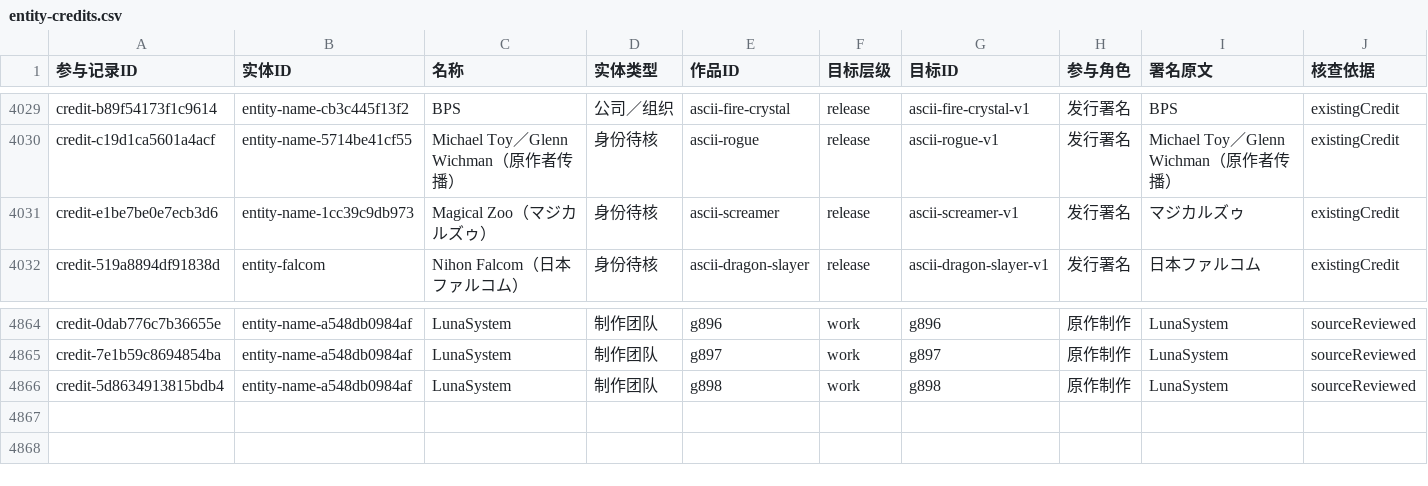
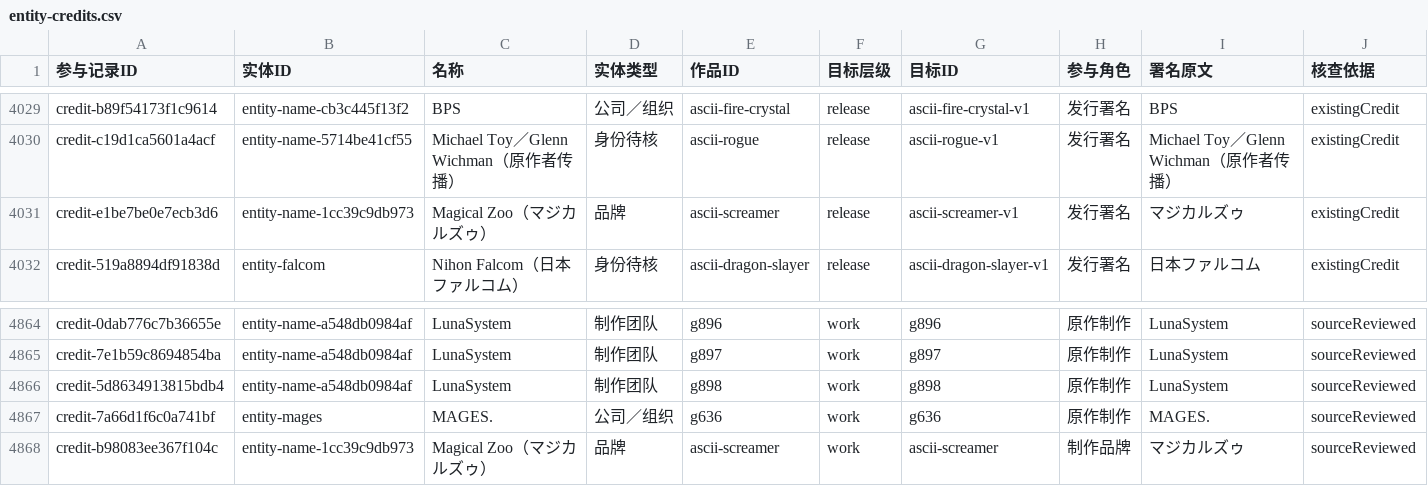
Before and after one commit to wt1234-donkey/visual-novel, a CSV file: data/entity-credits.csv, drawn as a sheet; only a part is shown, gaps mark what is left out; rows hold the shown columns only; the diff names each change by its address in the sheet, - before the commit and + after, or states it on an @@ line.

```diff
--- a/data/entity-credits.csv
+++ b/data/entity-credits.csv
-D4031 (实体类型): 身份待核
+D4031 (实体类型): 品牌
+row 4867: credit-7a66d1f6c0a741bf | entity-mages | MAGES. | 公司／组织 | g636 | work | g636 | 原作制作 | MAGES. | sourceReviewed
+row 4868: credit-b98083ee367f104c | entity-name-1cc39c9db973 | Magical Zoo（マジカルズゥ） | 品牌 | ascii-screamer | work | ascii-screamer | 制作品牌 | マジカルズゥ | sourceReviewed
```
Also changed, not shown: 16 other files.
